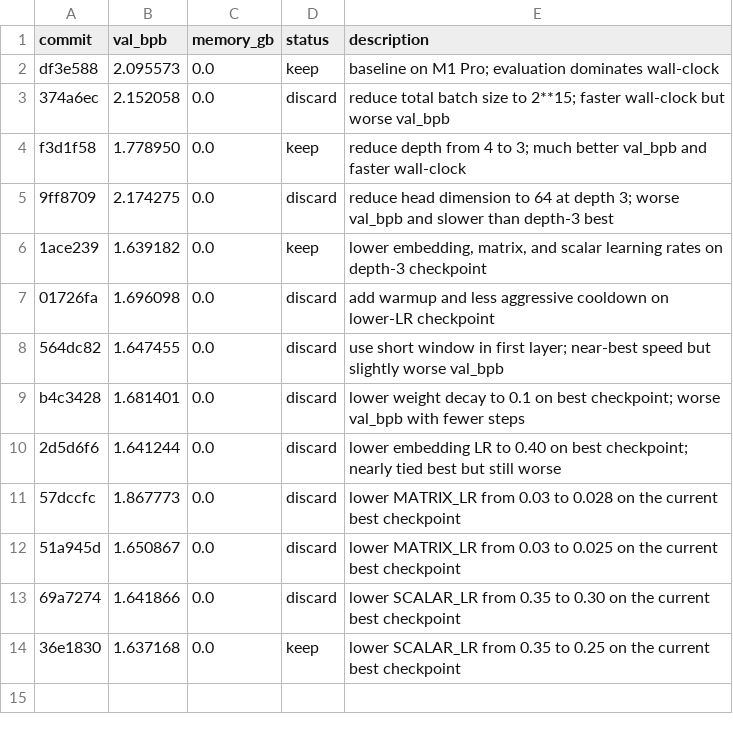
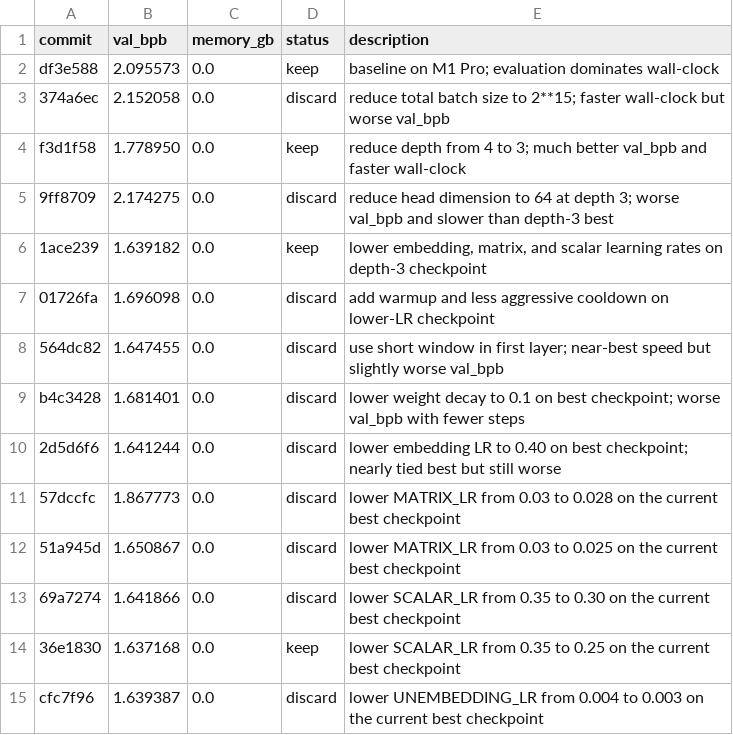
Before and after one commit to dicefuji/autoresearch-macos, a TSV file: results.tsv, drawn as a sheet.

Commit message:
Log failed experiment: lower UNEMBEDDING_LR from 0.004 to 0.003 on the current best checkpoint

```diff
--- a/results.tsv
+++ b/results.tsv
@@ -14 +14,2 @@ b4c3428	1.681401	0.0	discard	lower weight decay to 0.1 on best checkpoint; worse
 36e1830	1.637168	0.0	keep	lower SCALAR_LR from 0.35 to 0.25 on the current best checkpoint
+cfc7f96	1.639387	0.0	discard	lower UNEMBEDDING_LR from 0.004 to 0.003 on the current best checkpoint
```
Also changed, not shown: 3 other files.
